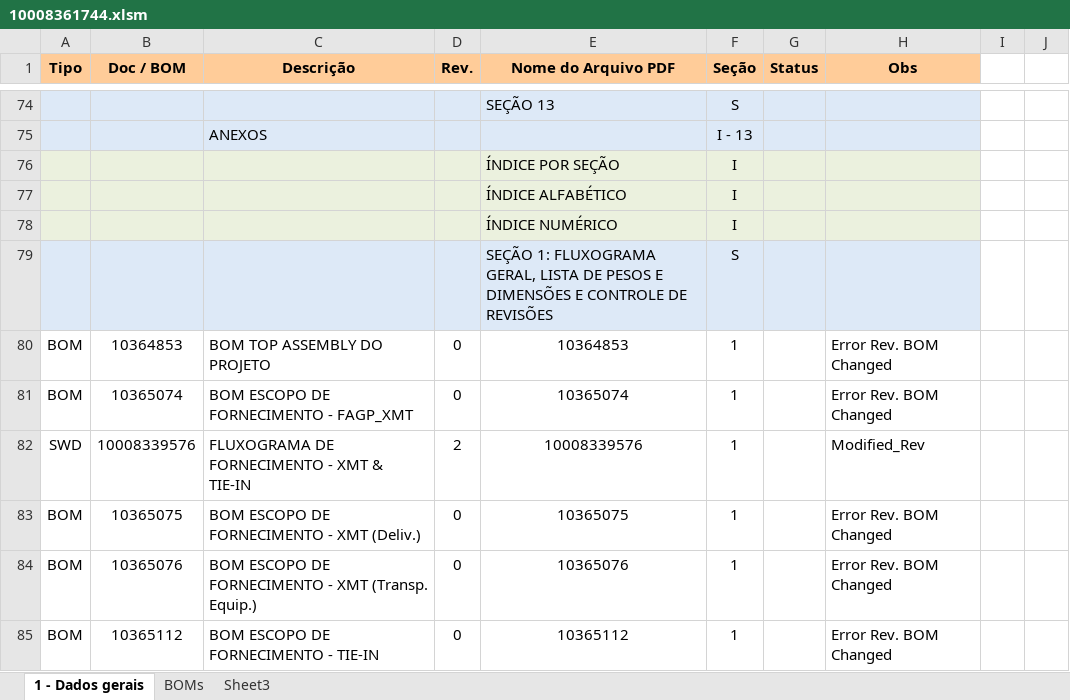
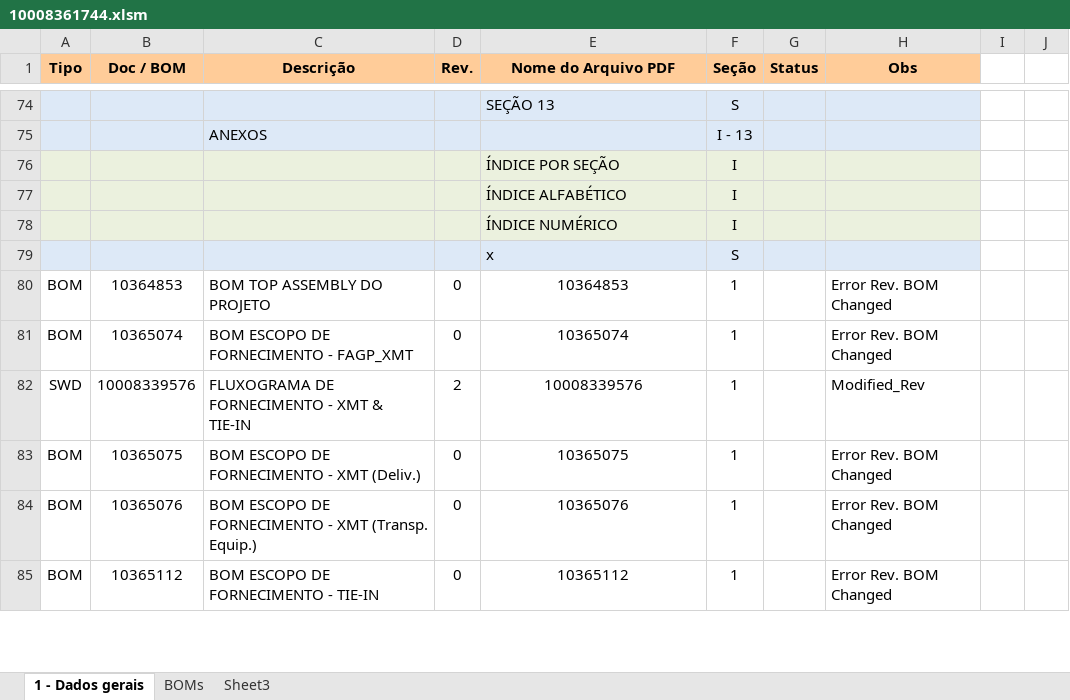
Before and after one commit to enzoenrico/manual_aggregator, an Excel workbook: 10008361744.xlsm, sheet 1 - Dados gerais, drawn as a sheet; only a part is shown, gaps mark what is left out; values as stored, in another font and other column widths than the file's, no borders; conditional formats not drawn; the diff names each change by its address in the sheet, - before the commit and + after, or states it on an @@ line.

```diff
--- a/10008361744.xlsm (sheet 1 - Dados gerais)
+++ b/10008361744.xlsm (sheet 1 - Dados gerais)
-E79 (Nome do Arquivo PDF): SEÇÃO 1: FLUXOGRAMA GERAL, LISTA DE PESOS E DIMENSÕES E CONTROLE DE REVISÕES
+E79 (Nome do Arquivo PDF): x
```
Also changed, not shown: 12 other files.
